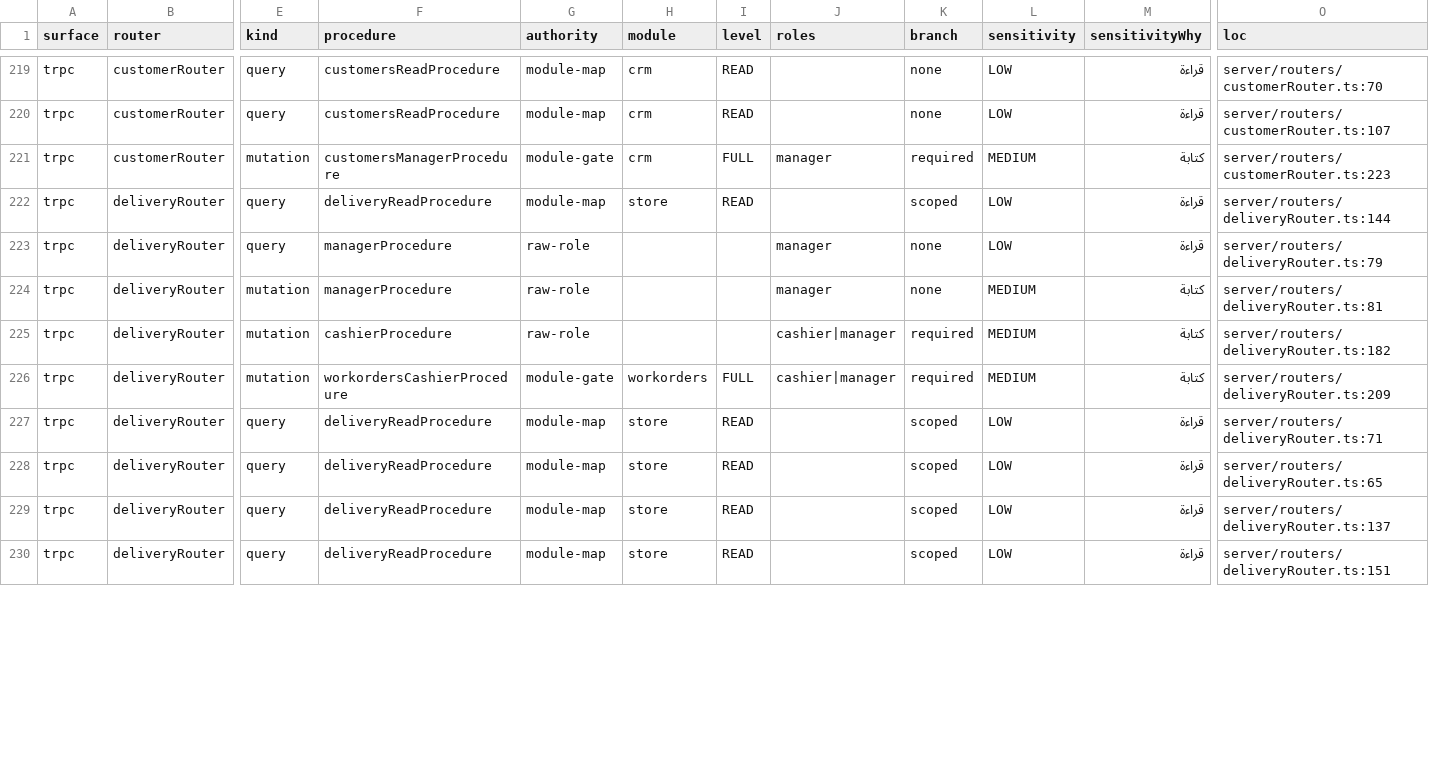
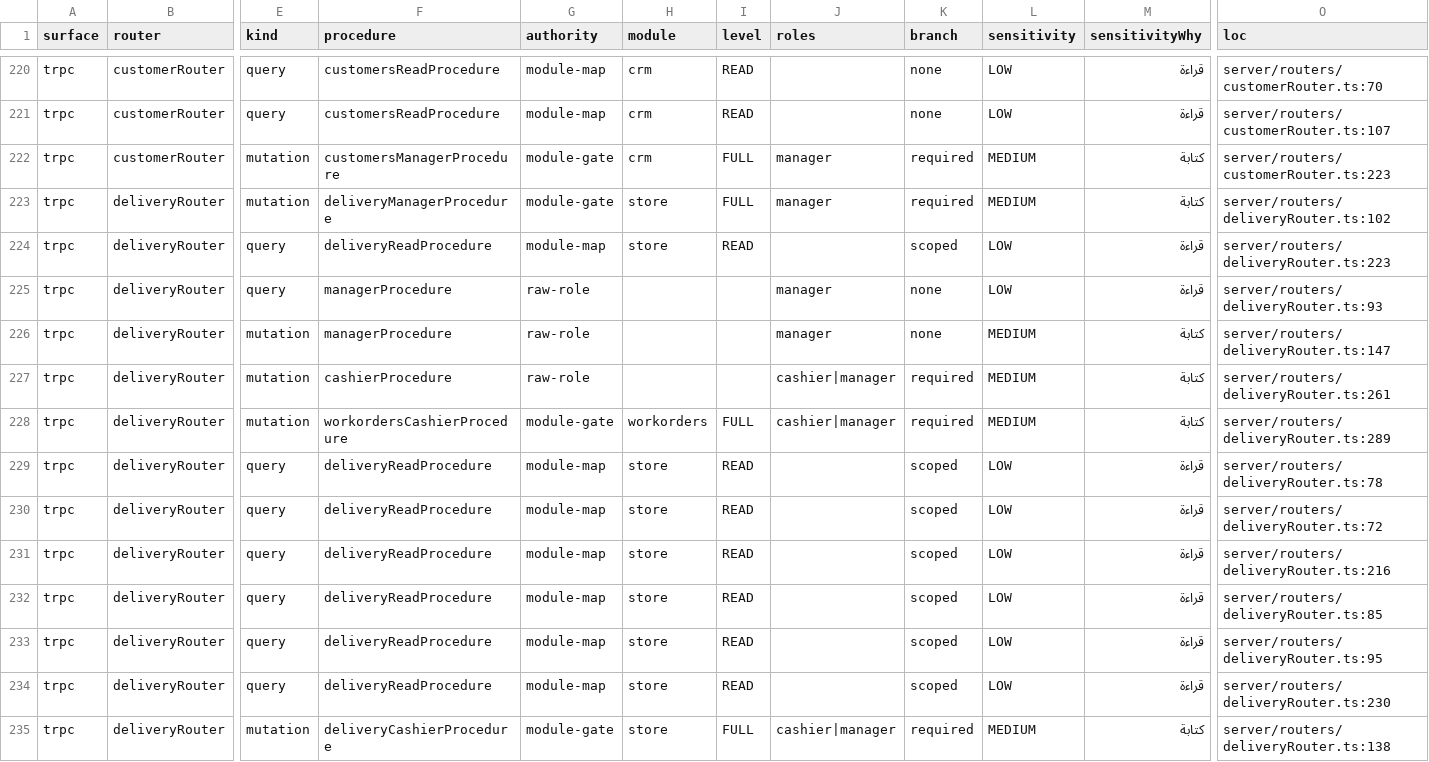
Before and after one commit to ahrrfy/business_management_system, a CSV file: docs/authz/endpoint-inventory.csv, drawn as a sheet; only a part is shown, gaps mark what is left out; addresses are those after the commit; rows hold the shown columns only; the diff covers the shown part only; the diff names each change by its address in the sheet, - before the commit and + after, or states it on an @@ line.

Commit message:
feat(delivery): unify parcel lifecycle and courier accounting

```diff
--- a/docs/authz/endpoint-inventory.csv
+++ b/docs/authz/endpoint-inventory.csv
+row 223: trpc | deliveryRouter | mutation | deliveryManagerProcedure | module-gate | store | FULL | manager | required | MEDIUM | كتابة | server/routers/deliveryRouter.ts:102
-O224 (loc): server/routers/deliveryRouter.ts:144
+O224 (loc): server/routers/deliveryRouter.ts:223
-O225 (loc): server/routers/deliveryRouter.ts:79
+O225 (loc): server/routers/deliveryRouter.ts:93
-O226 (loc): server/routers/deliveryRouter.ts:81
+O226 (loc): server/routers/deliveryRouter.ts:147
-O227 (loc): server/routers/deliveryRouter.ts:182
+O227 (loc): server/routers/deliveryRouter.ts:261
-O228 (loc): server/routers/deliveryRouter.ts:209
+O228 (loc): server/routers/deliveryRouter.ts:289
-O229 (loc): server/routers/deliveryRouter.ts:71
+O229 (loc): server/routers/deliveryRouter.ts:78
-O230 (loc): server/routers/deliveryRouter.ts:65
+O230 (loc): server/routers/deliveryRouter.ts:72
-O231 (loc): server/routers/deliveryRouter.ts:137
+O231 (loc): server/routers/deliveryRouter.ts:216
+row 232: trpc | deliveryRouter | query | deliveryReadProcedure | module-map | store | READ |  | scoped | LOW | قراءة | server/routers/deliveryRouter.ts:85
+row 233: trpc | deliveryRouter | query | deliveryReadProcedure | module-map | store | READ |  | scoped | LOW | قراءة | server/routers/deliveryRouter.ts:95
-O234 (loc): server/routers/deliveryRouter.ts:151
+O234 (loc): server/routers/deliveryRouter.ts:230
+row 235: trpc | deliveryRouter | mutation | deliveryCashierProcedure | module-gate | store | FULL | cashier|manager | required | MEDIUM | كتابة | server/routers/deliveryRouter.ts:138
```
Also changed, not shown: 4 added rows and 30 edited cells elsewhere in this file, 56 other files.
